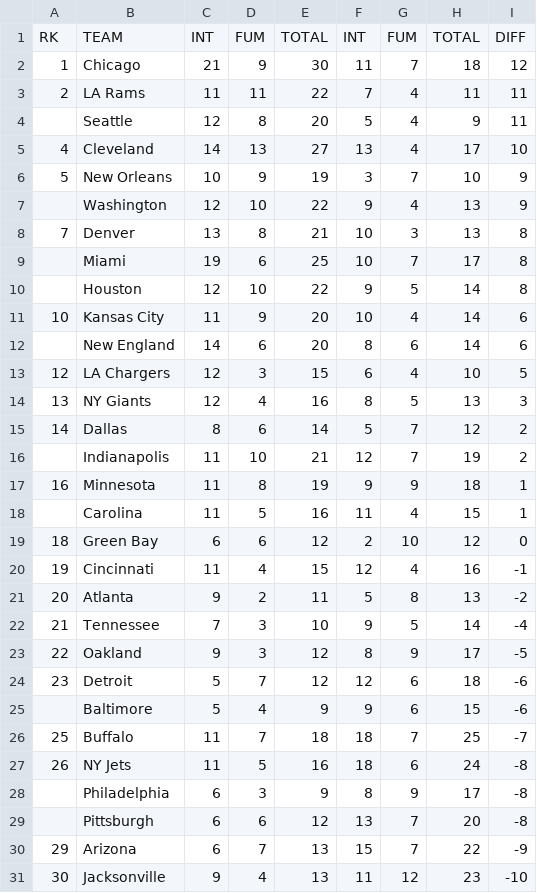
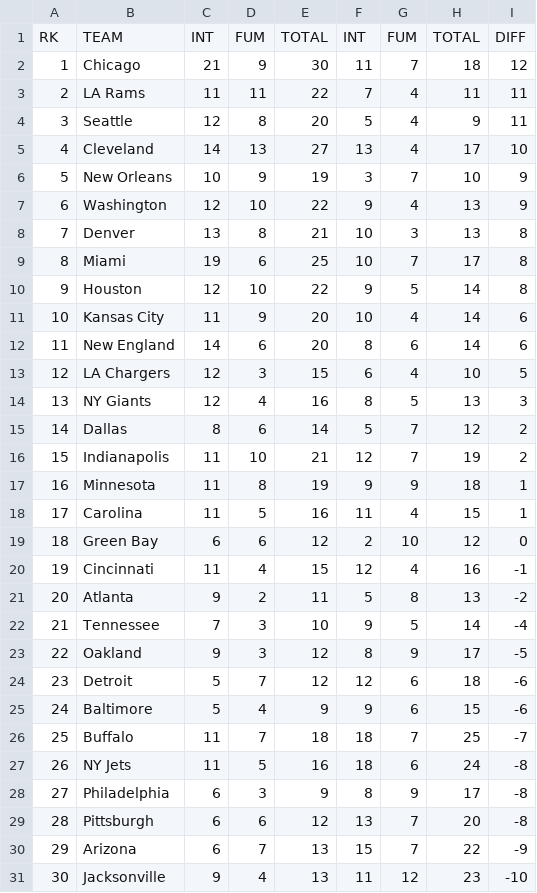
Before and after one commit to blahahaha13/ScrapeGate, a CSV file: givetake_stats.csv, drawn as a sheet; only a part is shown.

```diff
--- a/givetake_stats.csv
+++ b/givetake_stats.csv
@@ -3,11 +3,11 @@ RK,TEAM,INT,FUM,TOTAL,INT,FUM,TOTAL,DIFF,
 2,LA Rams,11,11,22,7,4,11,11,
- ,Seattle,12,8,20,5,4,9,11,
+3,Seattle,12,8,20,5,4,9,11,
 4,Cleveland,14,13,27,13,4,17,10,
 5,New Orleans,10,9,19,3,7,10,9,
- ,Washington,12,10,22,9,4,13,9,
+6,Washington,12,10,22,9,4,13,9,
 7,Denver,13,8,21,10,3,13,8,
- ,Miami,19,6,25,10,7,17,8,
- ,Houston,12,10,22,9,5,14,8,
+8,Miami,19,6,25,10,7,17,8,
+9,Houston,12,10,22,9,5,14,8,
 10,Kansas City,11,9,20,10,4,14,6,
- ,New England,14,6,20,8,6,14,6,
+11,New England,14,6,20,8,6,14,6,
 12,LA Chargers,12,3,15,6,4,10,5,
@@ -15,5 +15,5 @@ RK,TEAM,INT,FUM,TOTAL,INT,FUM,TOTAL,DIFF,
 14,Dallas,8,6,14,5,7,12,2,
- ,Indianapolis,11,10,21,12,7,19,2,
+15,Indianapolis,11,10,21,12,7,19,2,
 16,Minnesota,11,8,19,9,9,18,1,
- ,Carolina,11,5,16,11,4,15,1,
+17,Carolina,11,5,16,11,4,15,1,
 18,Green Bay,6,6,12,2,10,12,0,
@@ -24,7 +24,7 @@ RK,TEAM,INT,FUM,TOTAL,INT,FUM,TOTAL,DIFF,
 23,Detroit,5,7,12,12,6,18,-6,
- ,Baltimore,5,4,9,9,6,15,-6,
+24,Baltimore,5,4,9,9,6,15,-6,
 25,Buffalo,11,7,18,18,7,25,-7,
 26,NY Jets,11,5,16,18,6,24,-8,
- ,Philadelphia,6,3,9,8,9,17,-8,
- ,Pittsburgh,6,6,12,13,7,20,-8,
+27,Philadelphia,6,3,9,8,9,17,-8,
+28,Pittsburgh,6,6,12,13,7,20,-8,
 29,Arizona,6,7,13,15,7,22,-9,
```
Also changed, not shown: receiving_stats.csv, returning_stats.csv, 13 other files.
